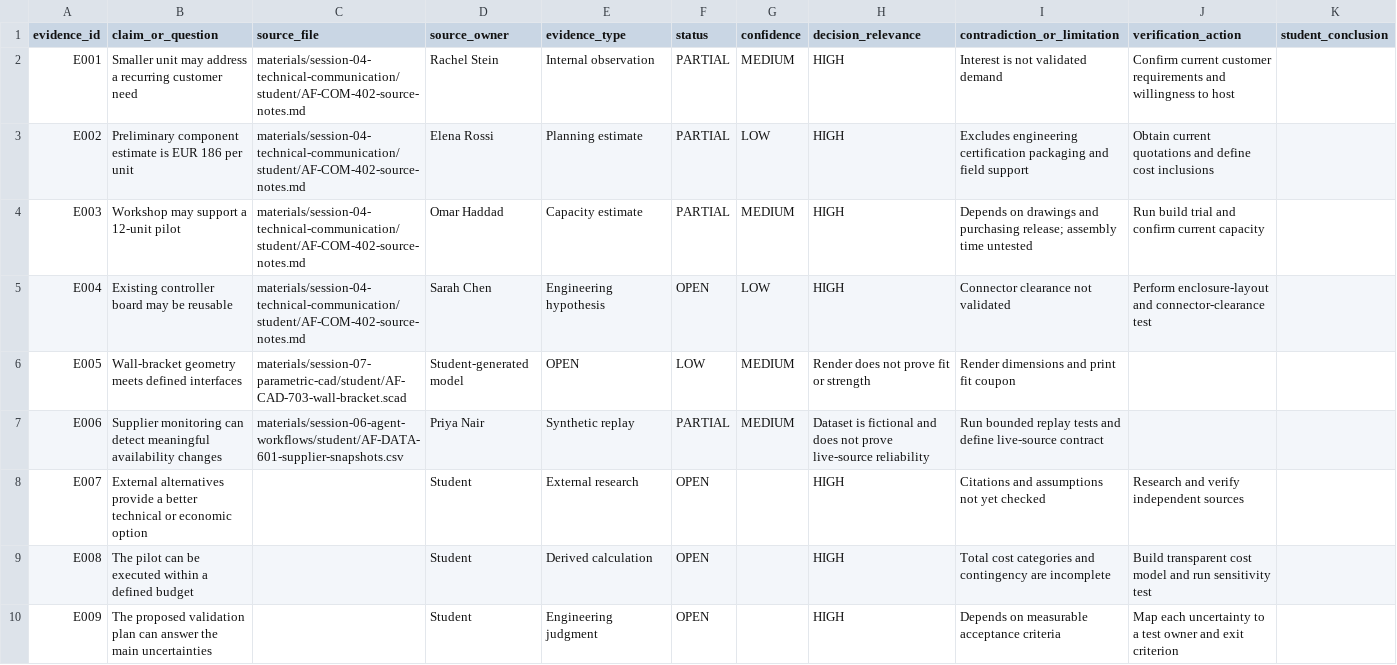
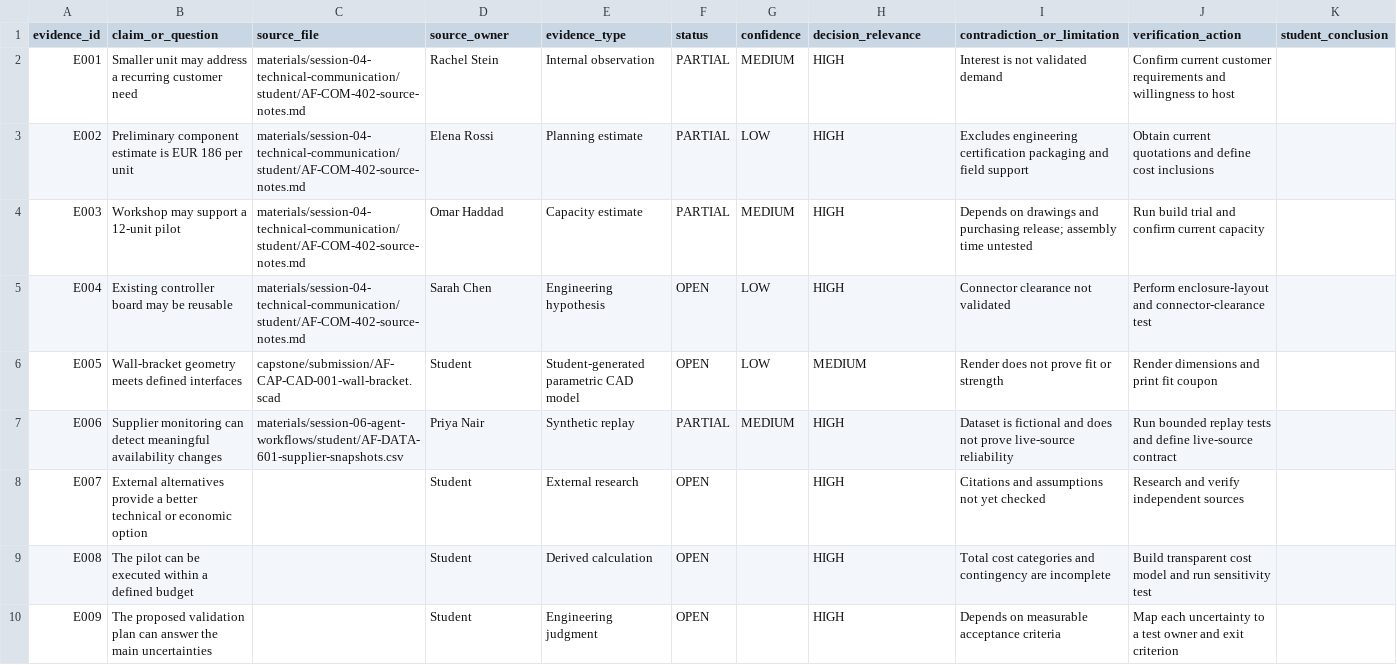
Before and after one commit to guynaor/applied-ai-mastery, a CSV file: capstone/student/AF-CAP-002-evidence-register.csv, drawn as a sheet.

Commit message:
Fix capstone evidence register schema and CAD source path

```diff
--- a/capstone/student/AF-CAP-002-evidence-register.csv
+++ b/capstone/student/AF-CAP-002-evidence-register.csv
@@ -5,4 +5,4 @@ E003,Workshop may support a 12-unit pilot,materials/session-04-technical-communi
 E004,Existing controller board may be reusable,materials/session-04-technical-communication/student/AF-COM-402-source-notes.md,Sarah Chen,Engineering hypothesis,OPEN,LOW,HIGH,Connector clearance not validated,Perform enclosure-layout and connector-clearance test,
-E005,Wall-bracket geometry meets defined interfaces,materials/session-07-parametric-cad/student/AF-CAD-703-wall-bracket.scad,Student-generated model,OPEN,LOW,MEDIUM,Render does not prove fit or strength,Render dimensions and print fit coupon,
-E006,Supplier monitoring can detect meaningful availability changes,materials/session-06-agent-workflows/student/AF-DATA-601-supplier-snapshots.csv,Priya Nair,Synthetic replay,PARTIAL,MEDIUM,Dataset is fictional and does not prove live-source reliability,Run bounded replay tests and define live-source contract,
+E005,Wall-bracket geometry meets defined interfaces,capstone/submission/AF-CAP-CAD-001-wall-bracket.scad,Student,Student-generated parametric CAD model,OPEN,LOW,MEDIUM,Render does not prove fit or strength,Render dimensions and print fit coupon,
+E006,Supplier monitoring can detect meaningful availability changes,materials/session-06-agent-workflows/student/AF-DATA-601-supplier-snapshots.csv,Priya Nair,Synthetic replay,PARTIAL,MEDIUM,HIGH,Dataset is fictional and does not prove live-source reliability,Run bounded replay tests and define live-source contract,
 E007,External alternatives provide a better technical or economic option,,Student,External research,OPEN,,HIGH,Citations and assumptions not yet checked,Research and verify independent sources,
```
